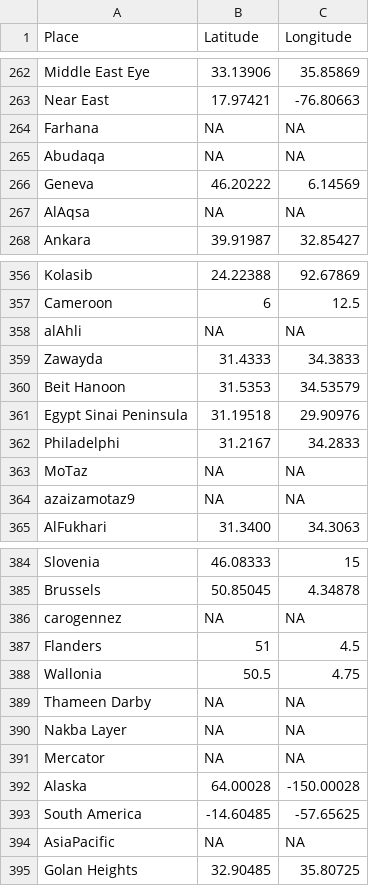
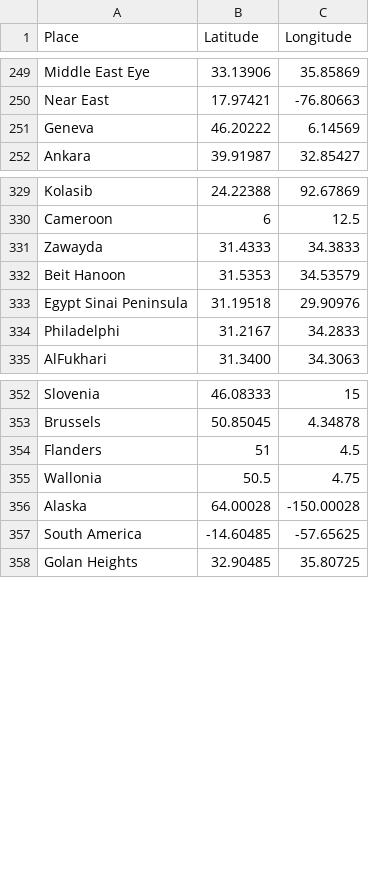
Before and after one commit to kulsoom-za/FASDH25-portfolio2, a TSV file: NER_gazetteer.tsv, drawn as a sheet; only a part is shown, gaps mark what is left out; the diff covers the shown part only.

```diff
--- a/NER_gazetteer.tsv
+++ b/NER_gazetteer.tsv
@@ -263,6 +250,3 @@ Middle East Eye	33.13906	35.85869
 Near East	17.97421	-76.80663
-Farhana	NA	NA
-Abudaqa	NA	NA
 Geneva	46.20222	6.14569
-AlAqsa	NA	NA
 Ankara	39.91987	32.85427
@@ -357,3 +330,2 @@ Kolasib	24.22388	92.67869
 Cameroon	6	12.5
-alAhli	NA	NA
 Zawayda	31.4333	34.3833
@@ -362,4 +334,2 @@ Egypt Sinai Peninsula	31.19518	29.90976
 Philadelphi	31.2167	34.2833
-MoTaz	NA	NA
-azaizamotaz9	NA	NA
 AlFukhari	31.3400	34.3063
@@ -385,11 +353,6 @@ Slovenia	46.08333	15
 Brussels	50.85045	4.34878
-carogennez	NA	NA
 Flanders	51	4.5
 Wallonia	50.5	4.75
-Thameen Darby	NA	NA
-Nakba Layer	NA	NA
-Mercator	NA	NA
 Alaska	64.00028	-150.00028
 South America	-14.60485	-57.65625
-AsiaPacific	NA	NA
 Golan Heights	32.90485	35.80725
```
Also changed, not shown: 46 removed rows elsewhere in this file, regex_counts.tsv.
